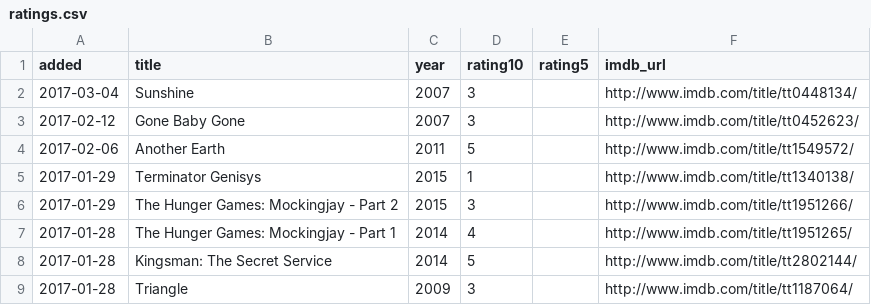
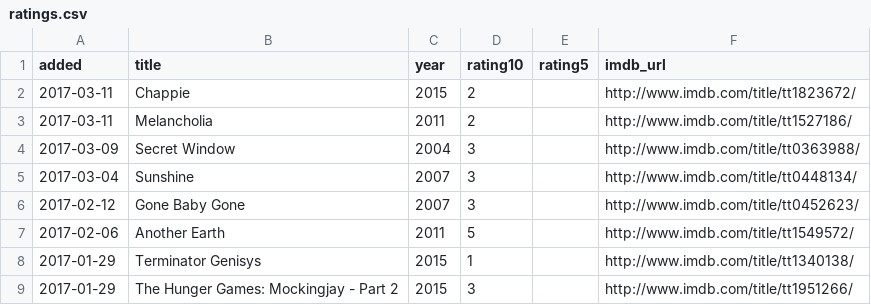
Before and after one commit to matachi/movie-diary, a CSV file: ratings.csv, drawn as a sheet; only a part is shown; the shorter side is filled out with more unchanged rows.

Commit message:
Rate Chappie (2015), Melancholia (2011), Secret Window (2004)

```diff
--- a/ratings.csv
+++ b/ratings.csv
@@ -1,2 +1,5 @@
 added,title,year,rating10,rating5,imdb_url
+"2017-03-11","Chappie","2015","2","","http://www.imdb.com/title/tt1823672/"
+"2017-03-11","Melancholia","2011","2","","http://www.imdb.com/title/tt1527186/"
+"2017-03-09","Secret Window","2004","3","","http://www.imdb.com/title/tt0363988/"
 "2017-03-04","Sunshine","2007","3","","http://www.imdb.com/title/tt0448134/"
```
Also changed, not shown: 1 other file.
